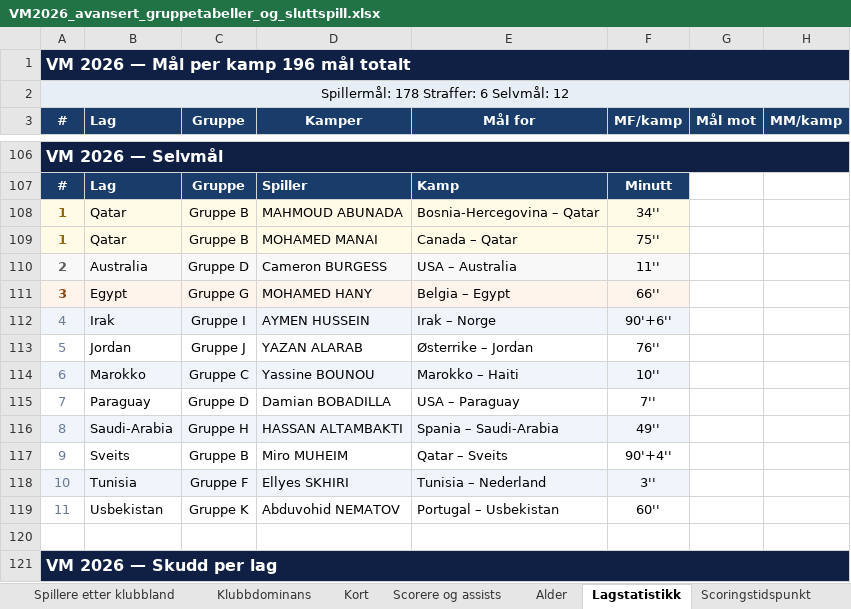
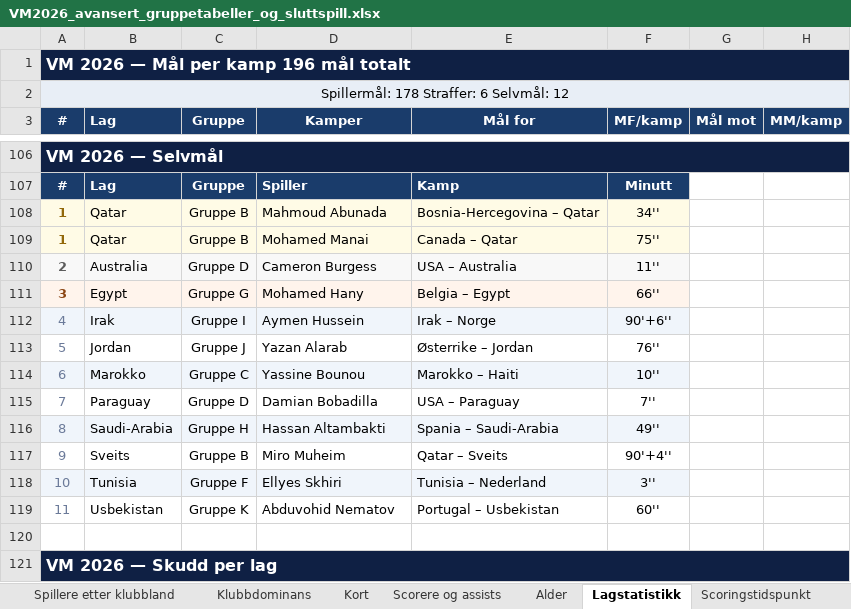
Before and after one commit to cathrinei/vm2026-statistikk, an Excel workbook: VM2026_avansert_gruppetabeller_og_sluttspill.xlsx, sheet Lagstatistikk, drawn as a sheet; only a part is shown, gaps mark what is left out; values as stored, in another font and other column widths than the file's, no borders; the diff names each change by its address in the sheet, - before the commit and + after, or states it on an @@ line.

```diff
--- a/VM2026_avansert_gruppetabeller_og_sluttspill.xlsx (sheet Lagstatistikk)
+++ b/VM2026_avansert_gruppetabeller_og_sluttspill.xlsx (sheet Lagstatistikk)
-D108 (Kamper): MAHMOUD ABUNADA
+D108 (Kamper): Mahmoud Abunada
-D109 (Kamper): MOHAMED MANAI
+D109 (Kamper): Mohamed Manai
-D110 (Kamper): Cameron BURGESS
+D110 (Kamper): Cameron Burgess
-D111 (Kamper): MOHAMED HANY
+D111 (Kamper): Mohamed Hany
-D112 (Kamper): AYMEN HUSSEIN
+D112 (Kamper): Aymen Hussein
-D113 (Kamper): YAZAN ALARAB
+D113 (Kamper): Yazan Alarab
-D114 (Kamper): Yassine BOUNOU
+D114 (Kamper): Yassine Bounou
-D115 (Kamper): Damian BOBADILLA
+D115 (Kamper): Damian Bobadilla
-D116 (Kamper): HASSAN ALTAMBAKTI
+D116 (Kamper): Hassan Altambakti
-D117 (Kamper): Miro MUHEIM
+D117 (Kamper): Miro Muheim
-D118 (Kamper): Ellyes SKHIRI
+D118 (Kamper): Ellyes Skhiri
-D119 (Kamper): Abduvohid NEMATOV
+D119 (Kamper): Abduvohid Nematov
```
Also changed, not shown: sheet Stadionoversikt, 2 other files.
